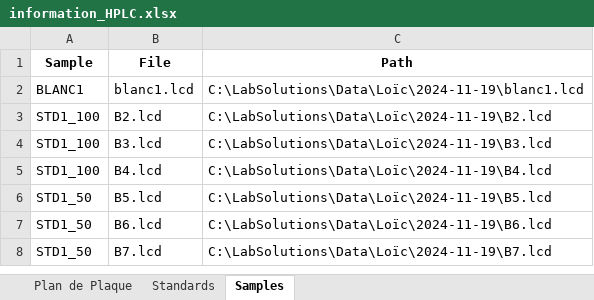
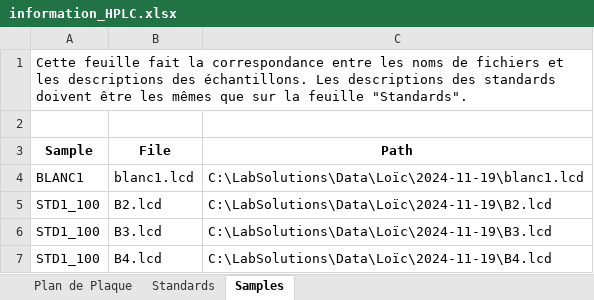
Before and after one commit to actolonen/Analysis_Lab, an Excel workbook: Metabolites/HPLC/Data/information_HPLC.xlsx, sheet Samples, drawn as a sheet; only a part is shown; the shorter side is filled out with more unchanged rows; values as stored, in another font and other column widths than the file's, no borders; the diff names each change by its address in the sheet, - before the commit and + after, or states it on an @@ line.

Commit message:
updated HPLC standards analysis

```diff
--- a/Metabolites/HPLC/Data/information_HPLC.xlsx (sheet Samples)
+++ b/Metabolites/HPLC/Data/information_HPLC.xlsx (sheet Samples)
+row 1: Cette feuille fait la correspondance entre les noms de fichiers et les descriptions des échantillons. Les descriptions des standards doivent être les mêmes que sur la feuille "Standards".
+row 2: (empty)
```
Also changed, not shown: sheet Standards, formulas that keep their value, 9 other files.
